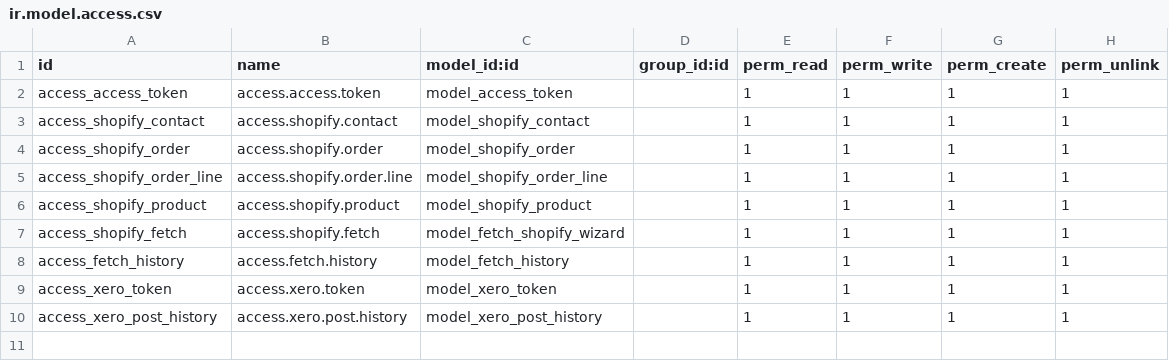
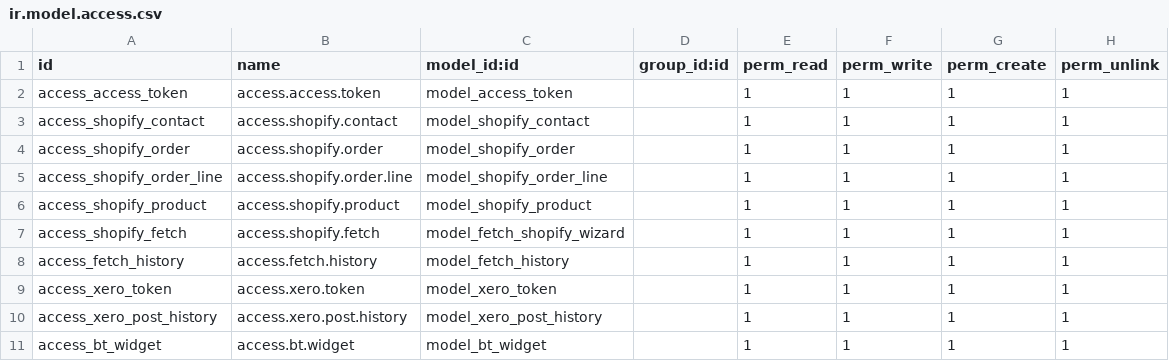
Before and after one commit to NguyenTienDung11012001/NguyenTienDung_Bought_Together, a CSV file: security/ir.model.access.csv, drawn as a sheet; the diff names each change by its address in the sheet, - before the commit and + after, or states it on an @@ line.

```diff
--- a/security/ir.model.access.csv
+++ b/security/ir.model.access.csv
+row 11: access_bt_widget | access.bt.widget | model_bt_widget |  | 1 | 1 | 1 | 1
```
Also changed, not shown: 19 other files.
